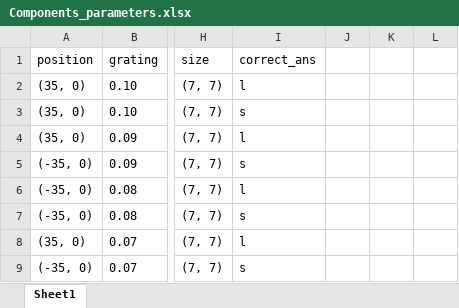
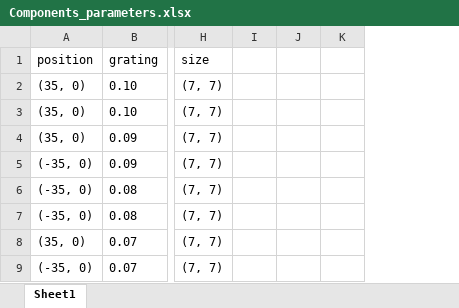
Before and after one commit to BonacchiLab/H-IBL.Task, an Excel workbook: Components_parameters.xlsx, sheet Sheet1, drawn as a sheet; only a part is shown, gaps mark what is left out; values as stored, in another font and other column widths than the file's, no borders; removed rows and columns are numbered as before the commit, all else as after; the diff names each change by its address in the sheet, - before the commit and + after, or states it on an @@ line.

Commit message:
deleted correct key side on parameters xlsx

```diff
--- a/Components_parameters.xlsx (sheet Sheet1)
+++ b/Components_parameters.xlsx (sheet Sheet1)
-column I (correct_ans), rows 2-9: l | s | l | s | l | s | l | s
+column I, empty
-column L, empty
```
